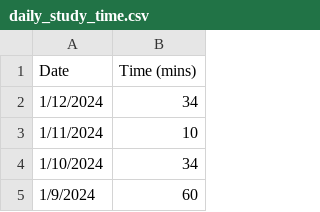
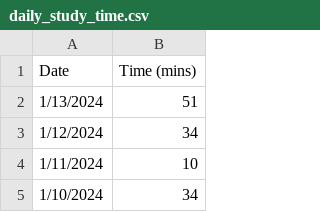
Before and after one commit to jhunschejones/jpdb_stats, a CSV file: data/daily_study_time.csv, drawn as a sheet; only a part is shown; the shorter side is filled out with more unchanged rows; the diff names each change by its address in the sheet, - before the commit and + after, or states it on an @@ line.

```diff
--- a/data/daily_study_time.csv
+++ b/data/daily_study_time.csv
+row 2: 1/13/2024 | 51
```
Also changed, not shown: 2 other files.
